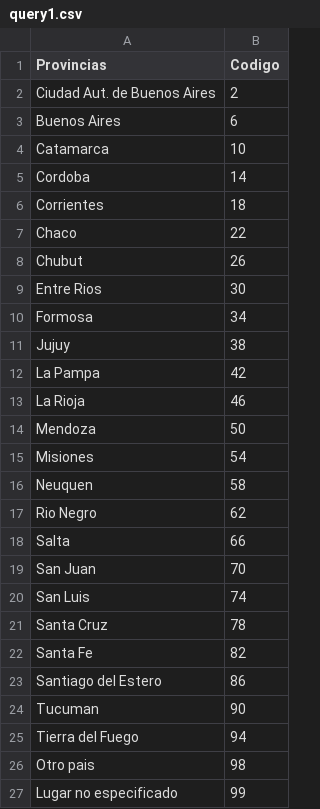
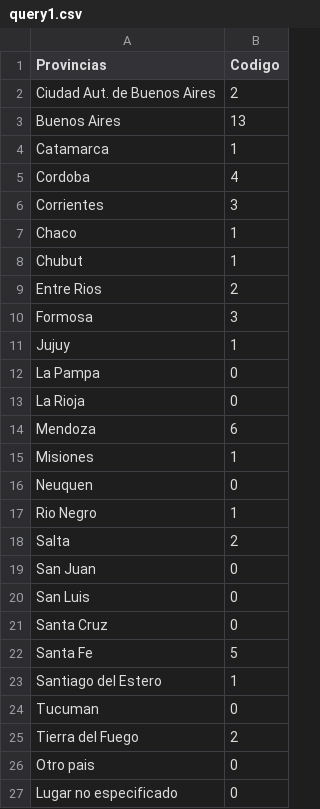
Before and after one commit to glpecile/PI_TPE, a CSV file: query1.csv, drawn as a sheet; the diff names each change by its address in the sheet, - before the commit and + after, or states it on an @@ line.

```diff
--- a/query1.csv
+++ b/query1.csv
-B3 (Codigo): 6
+B3 (Codigo): 13
-B4 (Codigo): 10
+B4 (Codigo): 1
-B5 (Codigo): 14
+B5 (Codigo): 4
-B6 (Codigo): 18
+B6 (Codigo): 3
-B7 (Codigo): 22
+B7 (Codigo): 1
-B8 (Codigo): 26
+B8 (Codigo): 1
-B9 (Codigo): 30
+B9 (Codigo): 2
-B10 (Codigo): 34
+B10 (Codigo): 3
-B11 (Codigo): 38
+B11 (Codigo): 1
-B12 (Codigo): 42
+B12 (Codigo): 0
-B13 (Codigo): 46
+B13 (Codigo): 0
-B14 (Codigo): 50
+B14 (Codigo): 6
-B15 (Codigo): 54
+B15 (Codigo): 1
-B16 (Codigo): 58
+B16 (Codigo): 0
-B17 (Codigo): 62
+B17 (Codigo): 1
-B18 (Codigo): 66
+B18 (Codigo): 2
-B19 (Codigo): 70
+B19 (Codigo): 0
-B20 (Codigo): 74
+B20 (Codigo): 0
-B21 (Codigo): 78
+B21 (Codigo): 0
-B22 (Codigo): 82
+B22 (Codigo): 5
-B23 (Codigo): 86
+B23 (Codigo): 1
-B24 (Codigo): 90
+B24 (Codigo): 0
-B25 (Codigo): 94
+B25 (Codigo): 2
-B26 (Codigo): 98
+B26 (Codigo): 0
-B27 (Codigo): 99
+B27 (Codigo): 0
```
Also changed, not shown: 10 other files.
